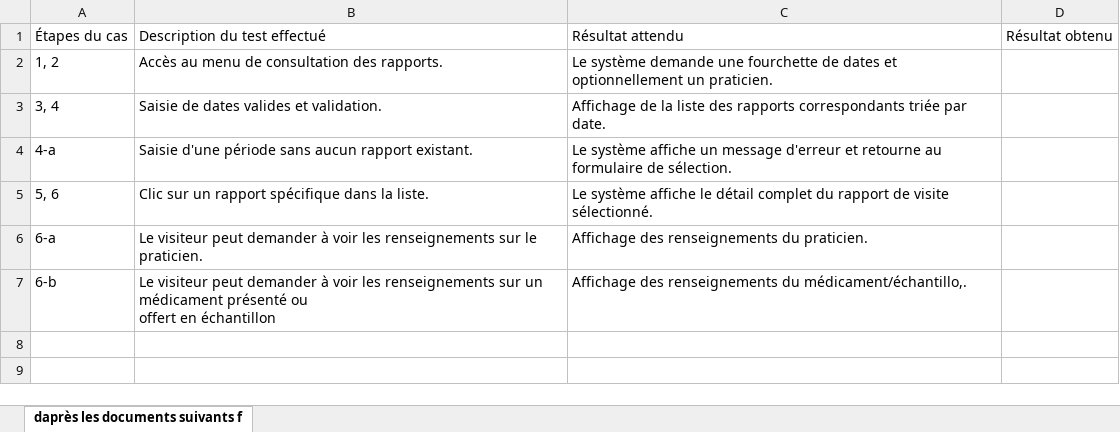
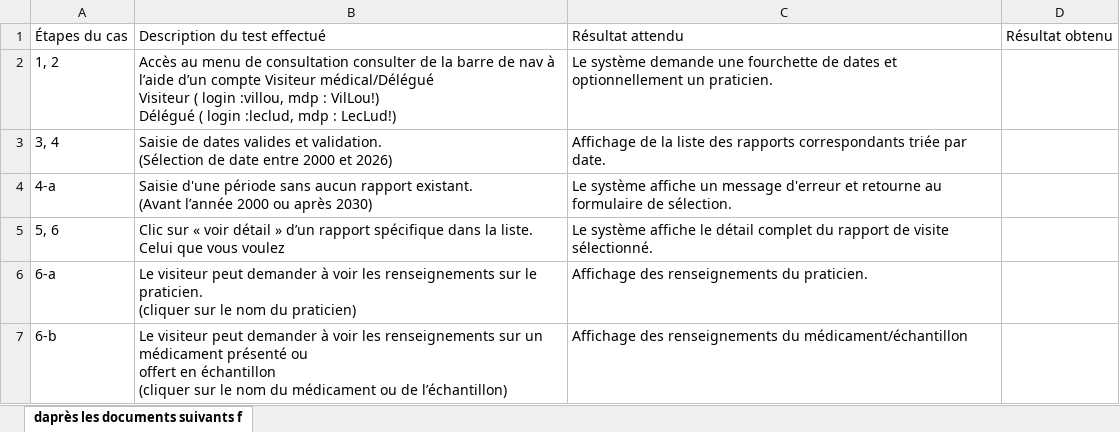
Before and after one commit to xeanoob/GSBcompterendu, an Excel workbook: TestsMaquettesFonctionnelles/Ambroise/maquette consulter ses rapports de visite.xlsx, sheet daprès les documents suivants f, drawn as a sheet; values as stored, in another font and other column widths than the file's, no borders; charts and pictures not drawn; ↵ is a line break in a cell; the diff names each change by its address in the sheet, - before the commit and + after, or states it on an @@ line.

Commit message:
modif consulter ses rapports

```diff
--- a/TestsMaquettesFonctionnelles/Ambroise/maquette consulter ses rapports de visite.xlsx (sheet daprès les documents suivants f)
+++ b/TestsMaquettesFonctionnelles/Ambroise/maquette consulter ses rapports de visite.xlsx (sheet daprès les documents suivants f)
-B2: …de consultation des rapports.
+B2: …de consultation consulter de la barre de nav à l’aide d’un compte Visiteur médical/Délégué ↵ Visiteur ( login :villou, mdp : VilLou!) ↵ Délégué ( login :leclud, mdp : LecLud!)
-B3: …et validation.
+B3: …et validation. ↵ (Sélection de date entre 2000 et 2026)
-B4: …rapport existant.
+B4: …rapport existant. ↵ (Avant l’année 2000 ou après 2030)
-B5: Clic sur un rapport spécifique dans la liste.
+B5: Clic sur « voir détail » d’un rapport spécifique dans la liste. ↵ Celui que vous voulez
-B6: …le praticien.
+B6: …le praticien. ↵ (cliquer sur le nom du praticien)
-B7: …en échantillon
+B7: …en échantillon ↵ (cliquer sur le nom du médicament ou de l’échantillon)
-C7: …renseignements du médicament/échantillo,.
+C7: …renseignements du médicament/échantillon
```
Also changed, not shown: charts or pictures.
